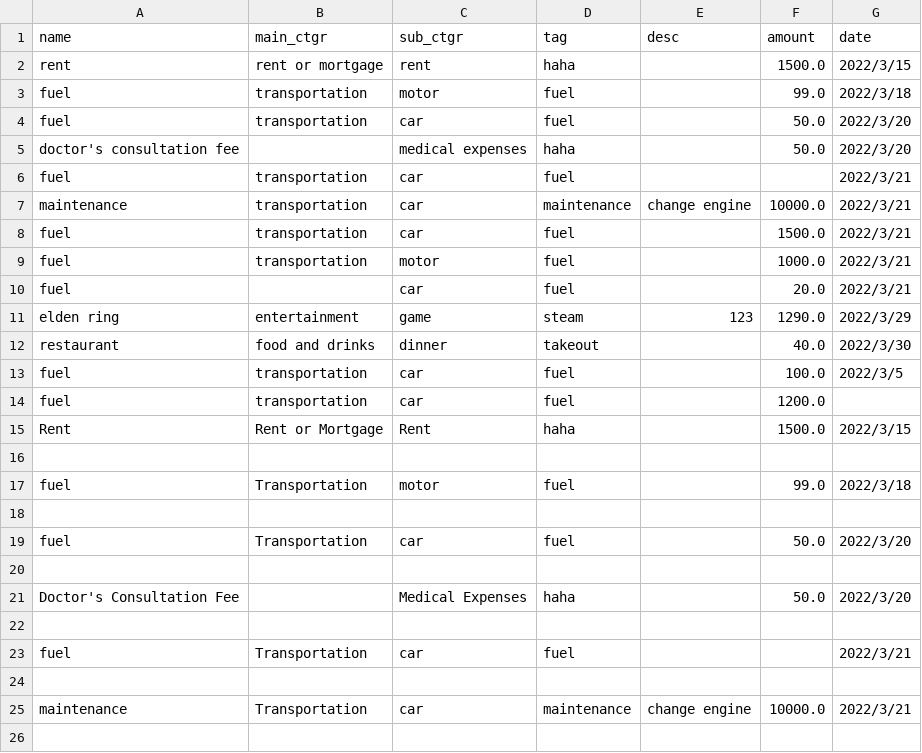
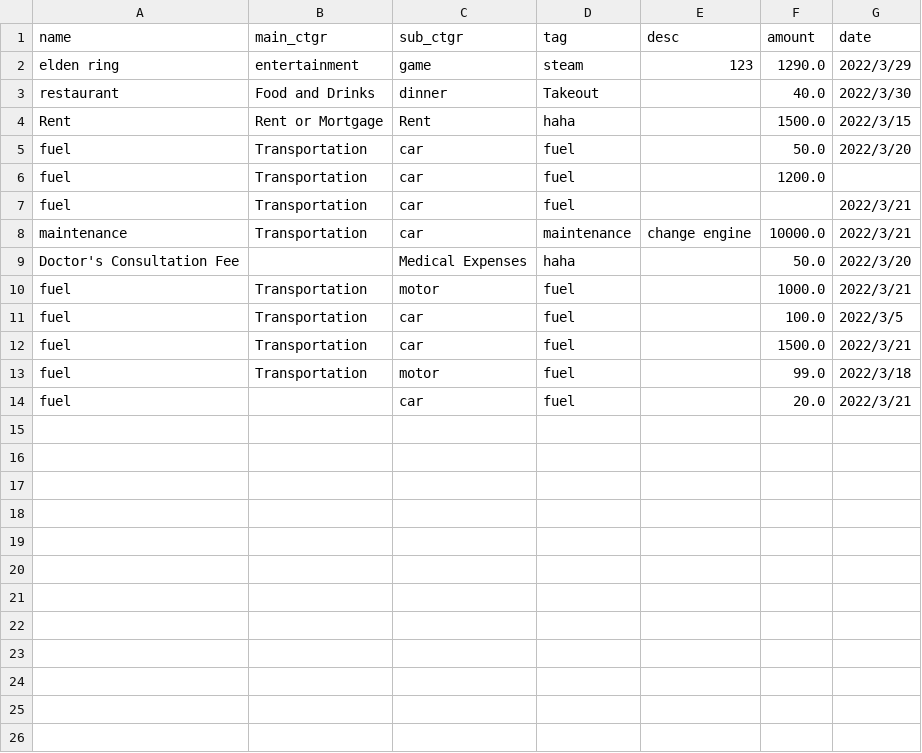
Before and after one commit to ezchuang/accounting-program, a CSV file: 記帳程式用-紀錄.csv, drawn as a sheet; only a part is shown; the diff covers the shown part only.

```diff
--- a/記帳程式用-紀錄.csv
+++ b/記帳程式用-紀錄.csv
@@ -1,26 +1,14 @@
 name,main_ctgr,sub_ctgr,tag,desc,amount,date
-rent,rent or mortgage,rent,haha,,1500.0,2022/3/15
-fuel,transportation,motor,fuel,,99.0,2022/3/18
-fuel,transportation,car,fuel,,50.0,2022/3/20
-doctor's consultation fee,,medical expenses,haha,,50.0,2022/3/20
-fuel,transportation,car,fuel,,,2022/3/21
-maintenance,transportation,car,maintenance,change engine,10000.0,2022/3/21
-fuel,transportation,car,fuel,,1500.0,2022/3/21
-fuel,transportation,motor,fuel,,1000.0,2022/3/21
+elden ring,entertainment,game,steam,123,1290.0,2022/3/29
+restaurant,Food and Drinks,dinner,Takeout,,40.0,2022/3/30
+Rent,Rent or Mortgage,Rent,haha,,1500.0,2022/3/15
+fuel,Transportation,car,fuel,,50.0,2022/3/20
+fuel,Transportation,car,fuel,,1200.0,
+fuel,Transportation,car,fuel,,,2022/3/21
+maintenance,Transportation,car,maintenance,change engine,10000.0,2022/3/21
+Doctor's Consultation Fee,,Medical Expenses,haha,,50.0,2022/3/20
+fuel,Transportation,motor,fuel,,1000.0,2022/3/21
+fuel,Transportation,car,fuel,,100.0,2022/3/5
+fuel,Transportation,car,fuel,,1500.0,2022/3/21
+fuel,Transportation,motor,fuel,,99.0,2022/3/18
 fuel,,car,fuel,,20.0,2022/3/21
-elden ring,entertainment,game,steam,123,1290.0,2022/3/29
-restaurant,food and drinks,dinner,takeout,,40.0,2022/3/30
-fuel,transportation,car,fuel,,100.0,2022/3/5
-fuel,transportation,car,fuel,,1200.0,
-Rent,Rent or Mortgage,Rent,haha,,1500.0,2022/3/15
-
-fuel,Transportation,motor,fuel,,99.0,2022/3/18
-
-fuel,Transportation,car,fuel,,50.0,2022/3/20
-
-Doctor's Consultation Fee,,Medical Expenses,haha,,50.0,2022/3/20
-
-fuel,Transportation,car,fuel,,,2022/3/21
-
-maintenance,Transportation,car,maintenance,change engine,10000.0,2022/3/21
-
```
Also changed, not shown: 9 removed rows elsewhere in this file, 3 other files.
